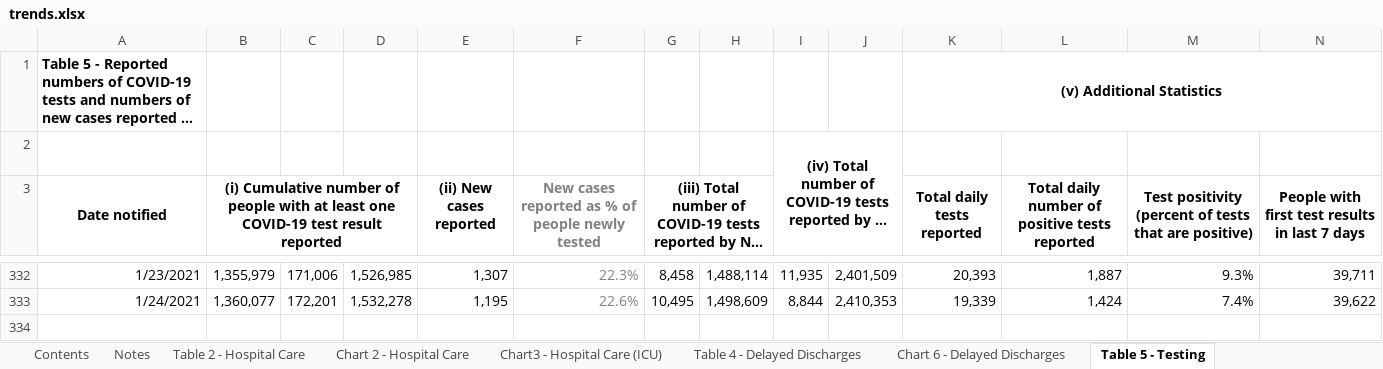
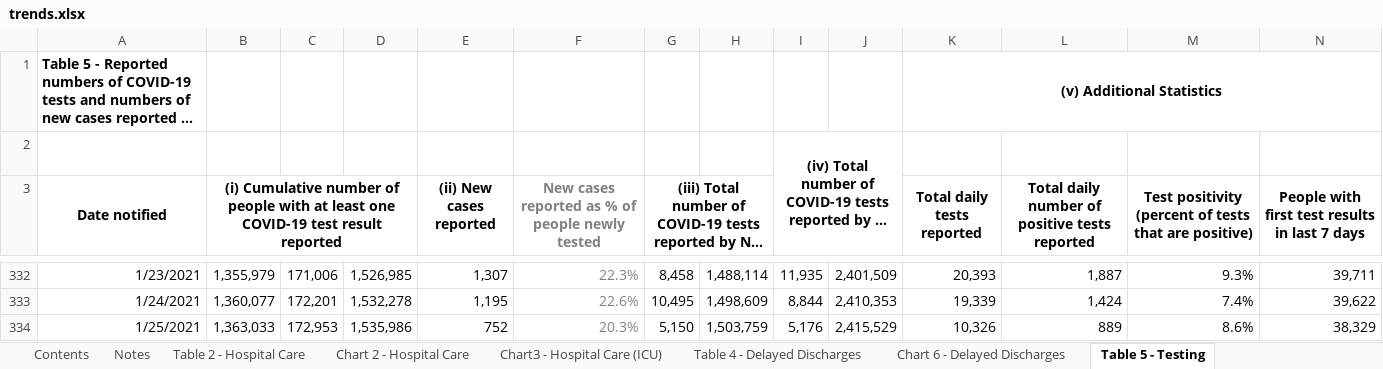
Before and after one commit to kerrmcintosh/east_lothian_covid, an Excel workbook: data/trends.xlsx, sheet Table 5 - Testing, drawn as a sheet; only a part is shown, gaps mark what is left out; long unchanged cells end in …; values as stored, in another font and other column widths than the file's, no borders; charts and pictures not drawn; rows hold the shown columns only; the diff names each change by its address in the sheet, - before the commit and + after, or states it on an @@ line.

```diff
--- a/data/trends.xlsx (sheet Table 5 - Testing)
+++ b/data/trends.xlsx (sheet Table 5 - Testing)
+row 334: 1/25/2021 | 1,363,033 | 172,953 | 1,535,986 | 752 | 20.3% | 5,150 | 1,503,759 | 5,176 | 2,415,529 | 10,326 | 889 | 8.6% | 38,329
```
Also changed, not shown: sheet Table 9 - School education, sheet Table 2 - Hospital Care, sheet Table 10 - Vaccinations, sheet Table 8 - Deaths, charts or pictures, 4 other files.
